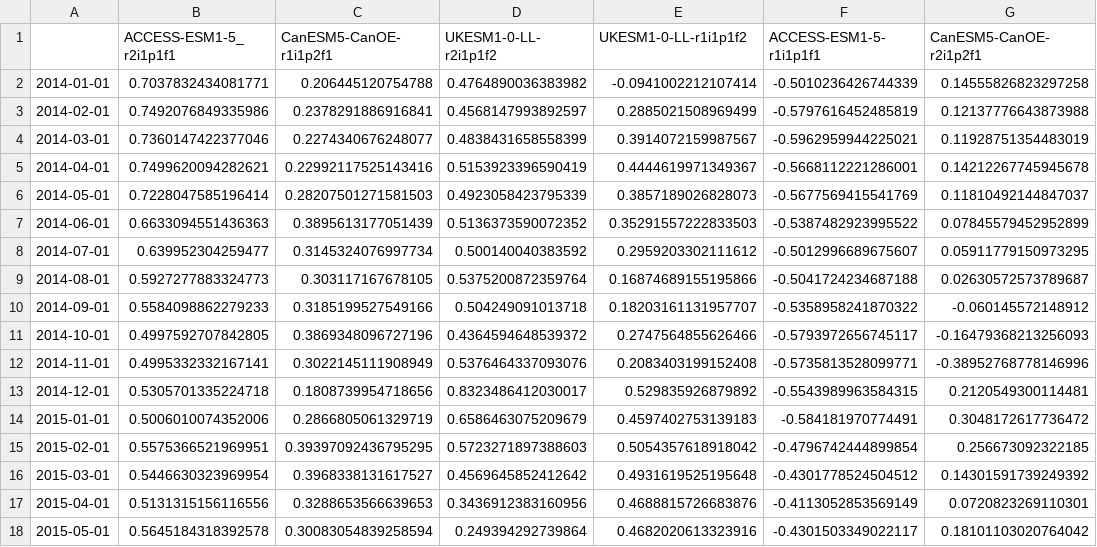
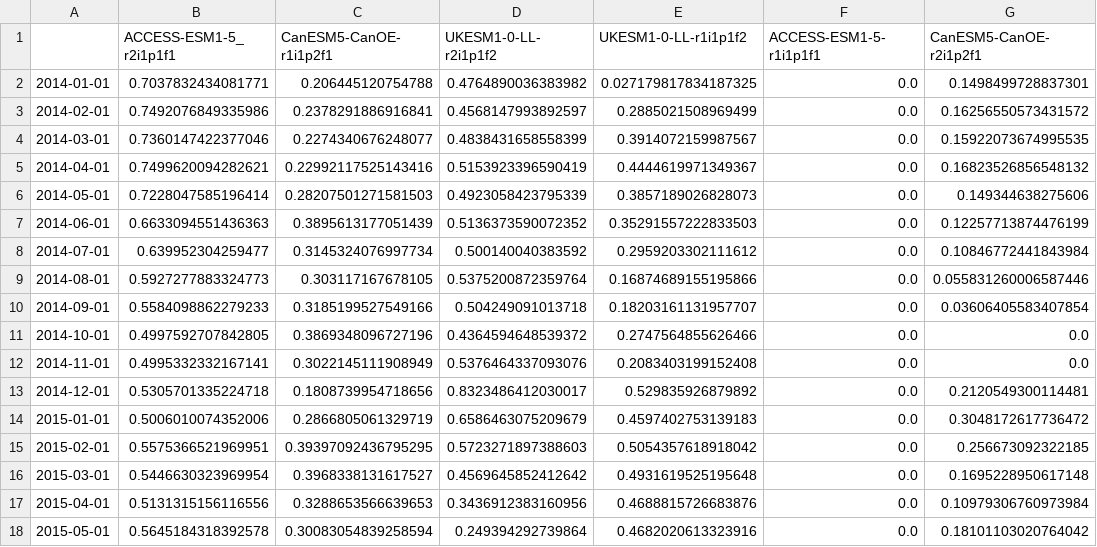
Before and after one commit to marisolgr/QIN, a CSV file: data/Downscaleddata/Comparison_Obs_GCMs/ssp585_OOI_Offshore_bottom_o2.csv, drawn as a sheet; only a part is shown; the diff covers the shown part only.

```diff
--- a/data/Downscaleddata/Comparison_Obs_GCMs/ssp585_OOI_Offshore_bottom_o2.csv
+++ b/data/Downscaleddata/Comparison_Obs_GCMs/ssp585_OOI_Offshore_bottom_o2.csv
@@ -1,18 +1,18 @@
 ,ACCESS-ESM1-5_r2i1p1f1,CanESM5-CanOE-r1i1p2f1,UKESM1-0-LL-r2i1p1f2,UKESM1-0-LL-r1i1p1f2,ACCESS-ESM1-5-r1i1p1f1,CanESM5-CanOE-r2i1p2f1
-2014-01-01,0.7037832434081771,0.206445120754788,0.4764890036383982,-0.0941002212107414,-0.5010236426744339,0.14555826823297258
-2014-02-01,0.7492076849335986,0.2378291886916841,0.4568147993892597,0.2885021508969499,-0.5797616452485819,0.12137776643873988
-2014-03-01,0.7360147422377046,0.2274340676248077,0.4838431658558399,0.3914072159987567,-0.5962959944225021,0.11928751354483019
-2014-04-01,0.7499620094282621,0.22992117525143416,0.5153923396590419,0.4444619971349367,-0.5668112221286001,0.14212267745945678
-2014-05-01,0.7228047585196414,0.28207501271581503,0.4923058423795339,0.3857189026828073,-0.5677569415541769,0.11810492144847037
-2014-06-01,0.6633094551436363,0.3895613177051439,0.5136373590072352,0.35291557222833503,-0.5387482923995522,0.07845579452952899
-2014-07-01,0.639952304259477,0.3145324076997734,0.500140040383592,0.2959203302111612,-0.5012996689675607,0.05911779150973295
-2014-08-01,0.5927277883324773,0.303117167678105,0.5375200872359764,0.16874689155195866,-0.5041724234687188,0.02630572573789687
-2014-09-01,0.5584098862279233,0.3185199527549166,0.504249091013718,0.18203161131957707,-0.5358958241870322,-0.060145572148912
-2014-10-01,0.4997592707842805,0.3869348096727196,0.4364594648539372,0.2747564855626466,-0.5793972656745117,-0.16479368213256093
-2014-11-01,0.4995332332167141,0.3022145111908949,0.5376464337093076,0.2083403199152408,-0.5735813528099771,-0.38952768778146996
-2014-12-01,0.5305701335224718,0.1808739954718656,0.8323486412030017,0.529835926879892,-0.5543989963584315,0.2120549300114481
-2015-01-01,0.5006010074352006,0.2866805061329719,0.6586463075209679,0.4597402753139183,-0.584181970774491,0.3048172617736472
-2015-02-01,0.5575366521969951,0.39397092436795295,0.5723271897388603,0.5054357618918042,-0.4796742444899854,0.256673092322185
-2015-03-01,0.5446630323969954,0.3968338131617527,0.4569645852412642,0.4931619525195648,-0.4301778524504512,0.14301591739249392
-2015-04-01,0.5131315156116556,0.3288653566639653,0.3436912383160956,0.4688815726683876,-0.4113052853569149,0.0720823269110301
-2015-05-01,0.5645184318392578,0.30083054839258594,0.249394292739864,0.4682020613323916,-0.4301503349022117,0.18101103020764042
+2014-01-01,0.7037832434081771,0.206445120754788,0.4764890036383982,0.027179817834187325,0.0,0.1498499728837301
+2014-02-01,0.7492076849335986,0.2378291886916841,0.4568147993892597,0.2885021508969499,0.0,0.16256550573431572
+2014-03-01,0.7360147422377046,0.2274340676248077,0.4838431658558399,0.3914072159987567,0.0,0.15922073674995535
+2014-04-01,0.7499620094282621,0.22992117525143416,0.5153923396590419,0.4444619971349367,0.0,0.16823526856548132
+2014-05-01,0.7228047585196414,0.28207501271581503,0.4923058423795339,0.3857189026828073,0.0,0.149344638275606
+2014-06-01,0.6633094551436363,0.3895613177051439,0.5136373590072352,0.35291557222833503,0.0,0.12257713874476199
+2014-07-01,0.639952304259477,0.3145324076997734,0.500140040383592,0.2959203302111612,0.0,0.10846772441843984
+2014-08-01,0.5927277883324773,0.303117167678105,0.5375200872359764,0.16874689155195866,0.0,0.055831260006587446
+2014-09-01,0.5584098862279233,0.3185199527549166,0.504249091013718,0.18203161131957707,0.0,0.03606405583407854
+2014-10-01,0.4997592707842805,0.3869348096727196,0.4364594648539372,0.2747564855626466,0.0,0.0
+2014-11-01,0.4995332332167141,0.3022145111908949,0.5376464337093076,0.2083403199152408,0.0,0.0
+2014-12-01,0.5305701335224718,0.1808739954718656,0.8323486412030017,0.529835926879892,0.0,0.2120549300114481
+2015-01-01,0.5006010074352006,0.2866805061329719,0.6586463075209679,0.4597402753139183,0.0,0.3048172617736472
+2015-02-01,0.5575366521969951,0.39397092436795295,0.5723271897388603,0.5054357618918042,0.0,0.256673092322185
+2015-03-01,0.5446630323969954,0.3968338131617527,0.4569645852412642,0.4931619525195648,0.0,0.1695228950617148
+2015-04-01,0.5131315156116556,0.3288653566639653,0.3436912383160956,0.4688815726683876,0.0,0.10979306760973984
+2015-05-01,0.5645184318392578,0.30083054839258594,0.249394292739864,0.4682020613323916,0.0,0.18101103020764042
```
Also changed, not shown: 146 edited cells elsewhere in this file, data/Downscaleddata/Comparison_Obs_GCMs/ssp245_OOI_Offshore_bottom_o2.csv, data/Downscaleddata/Comparison_Obs_GCMs/ssp245_OOI_Shelf_bottom_o2.csv, 36 other files.
